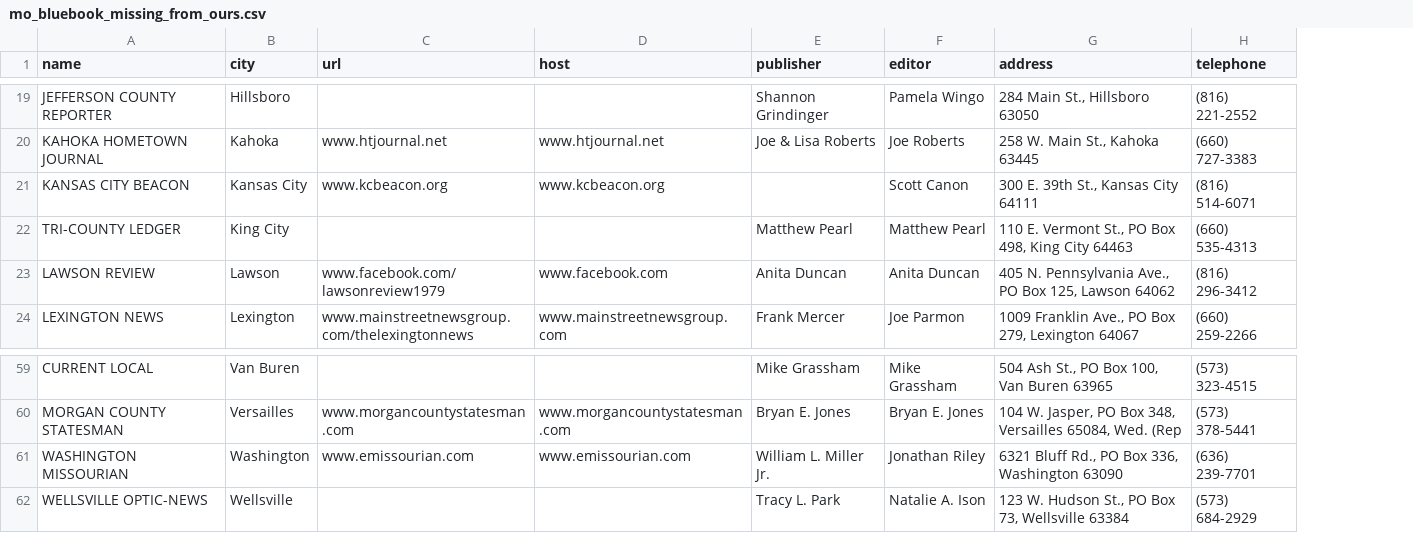
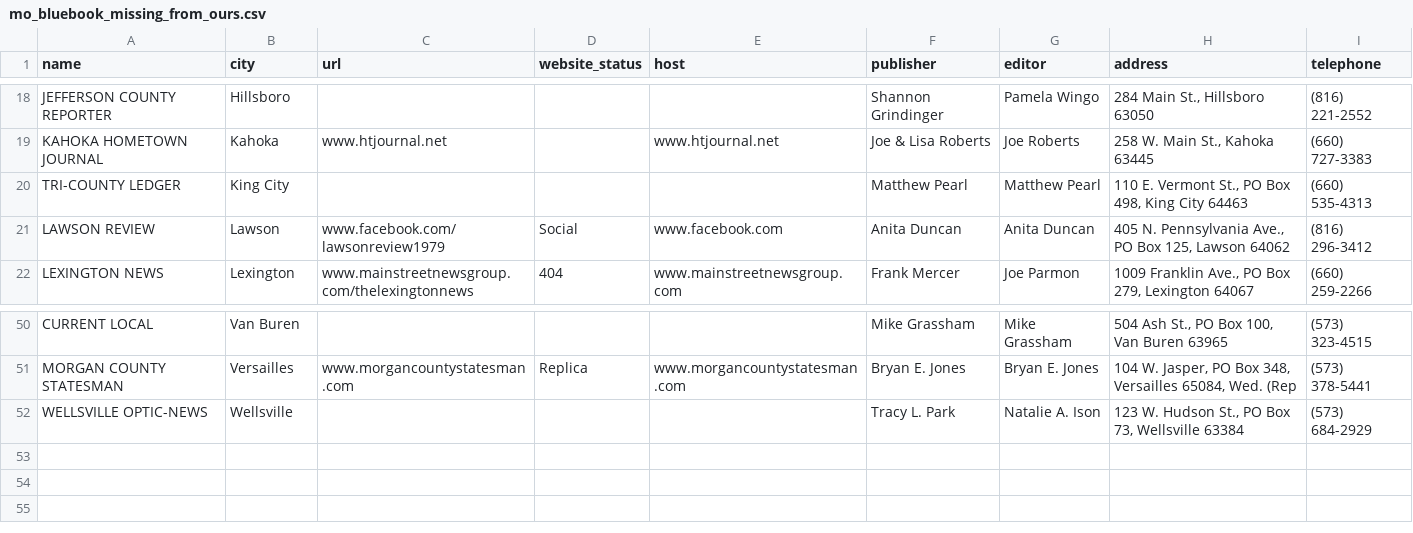
Before and after one commit to LocalNewsImpact/MizzouNewsCrawler, a CSV file: src/lookups/mo_bluebook_missing_from_ours.csv, drawn as a sheet; only a part is shown, gaps mark what is left out; removed rows and columns are numbered as before the commit, all else as after; the diff covers the shown part only; the diff names each change by its address in the sheet, - before the commit and + after, or states it on an @@ line.

```diff
--- a/src/lookups/mo_bluebook_missing_from_ours.csv
+++ b/src/lookups/mo_bluebook_missing_from_ours.csv
+column D (website_status), rows 21-22: Social | 404; row 51: Replica
-row 21: KANSAS CITY BEACON | Kansas City | www.kcbeacon.org | www.kcbeacon.org |  | Scott Canon | 300 E. 39th St., Kansas City 64111 | (816) 514-6071
-row 61: WASHINGTON MISSOURIAN | Washington | www.emissourian.com | www.emissourian.com | William L. Miller Jr. | Jonathan Riley | 6321 Bluff Rd., PO Box 336, Washington 63090 | (636) 239-7701
```
Also changed, not shown: 8 removed rows elsewhere in this file, 6 other files.
